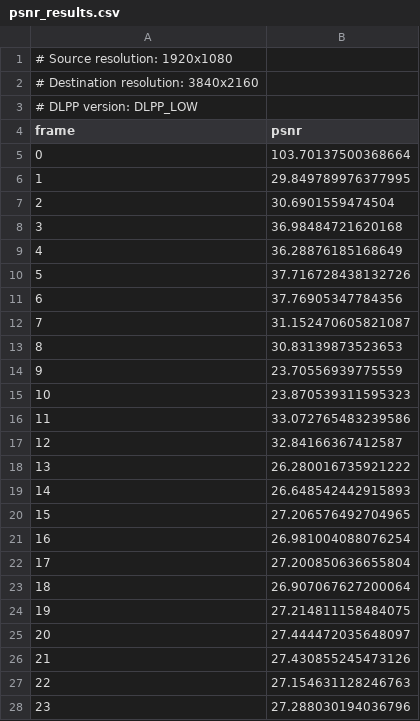
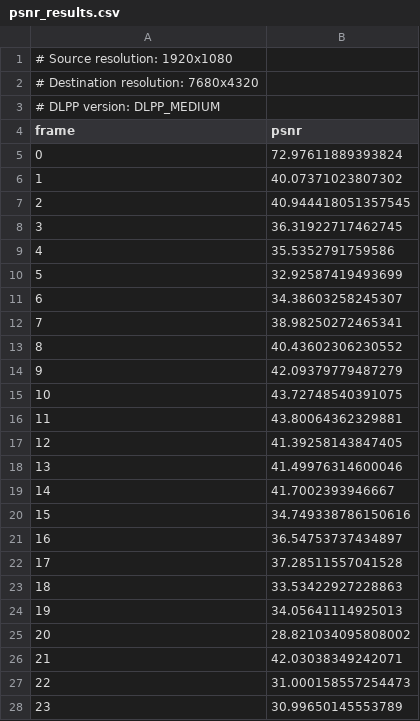
Before and after one commit to jerry-ubc/psnr-analysis, a CSV file: psnr_results.csv, drawn as a sheet; only a part is shown; the diff covers the shown part only.

```diff
--- a/psnr_results.csv
+++ b/psnr_results.csv
@@ -1,28 +1,28 @@
 # Source resolution: 1920x1080
-# Destination resolution: 3840x2160
-# DLPP version: DLPP_LOW
+# Destination resolution: 7680x4320
+# DLPP version: DLPP_MEDIUM
 frame,psnr
-0,103.70137500368664
-1,29.849789976377995
-2,30.6901559474504
-3,36.98484721620168
-4,36.28876185168649
-5,37.716728438132726
-6,37.76905347784356
-7,31.152470605821087
-8,30.83139873523653
-9,23.70556939775559
-10,23.870539311595323
-11,33.072765483239586
-12,32.84166367412587
-13,26.280016735921222
-14,26.648542442915893
-15,27.206576492704965
-16,26.981004088076254
-17,27.200850636655804
-18,26.907067627200064
-19,27.214811158484075
-20,27.444472035648097
-21,27.430855245473126
-22,27.154631128246763
-23,27.288030194036796
+0,72.97611889393824
+1,40.07371023807302
+2,40.944418051357545
+3,36.31922717462745
+4,35.5352791759586
+5,32.92587419493699
+6,34.38603258245307
+7,38.98250272465341
+8,40.43602306230552
+9,42.09379779487279
+10,43.72748540391075
+11,43.80064362329881
+12,41.39258143847405
+13,41.49976314600046
+14,41.7002393946667
+15,34.749338786150616
+16,36.54753737434897
+17,37.28511557041528
+18,33.53422927228863
+19,34.05641114925013
+20,28.821034095808002
+21,42.03038349242071
+22,31.000158557254473
+23,30.99650145553789
```
Also changed, not shown: 78 edited cells elsewhere in this file, 1 other file.
